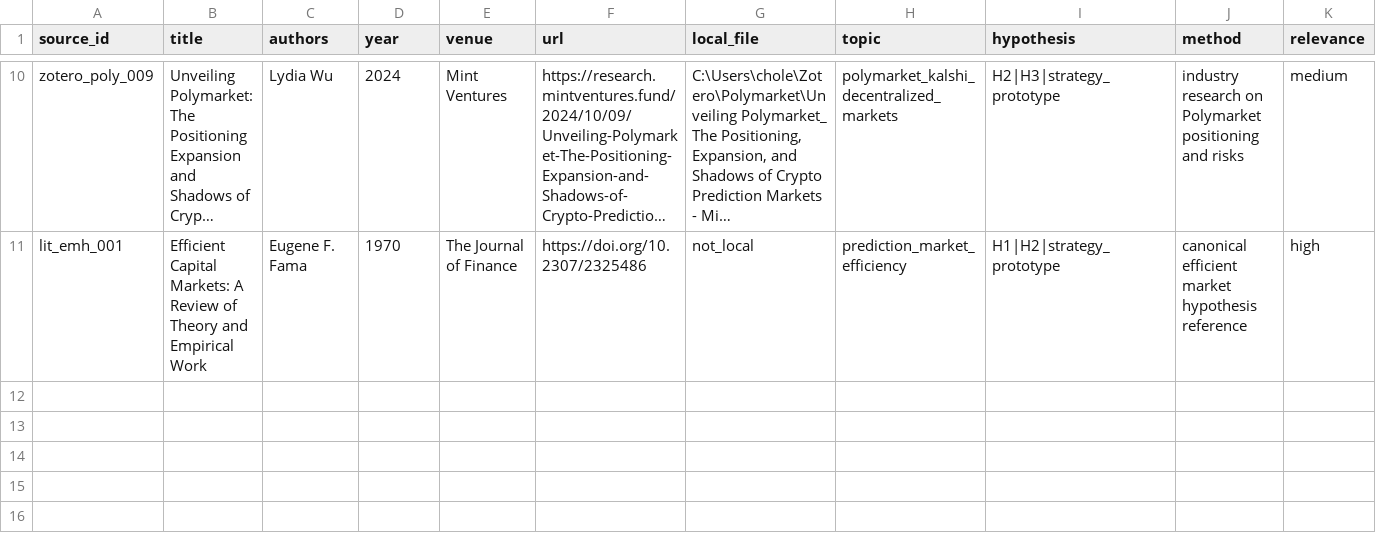
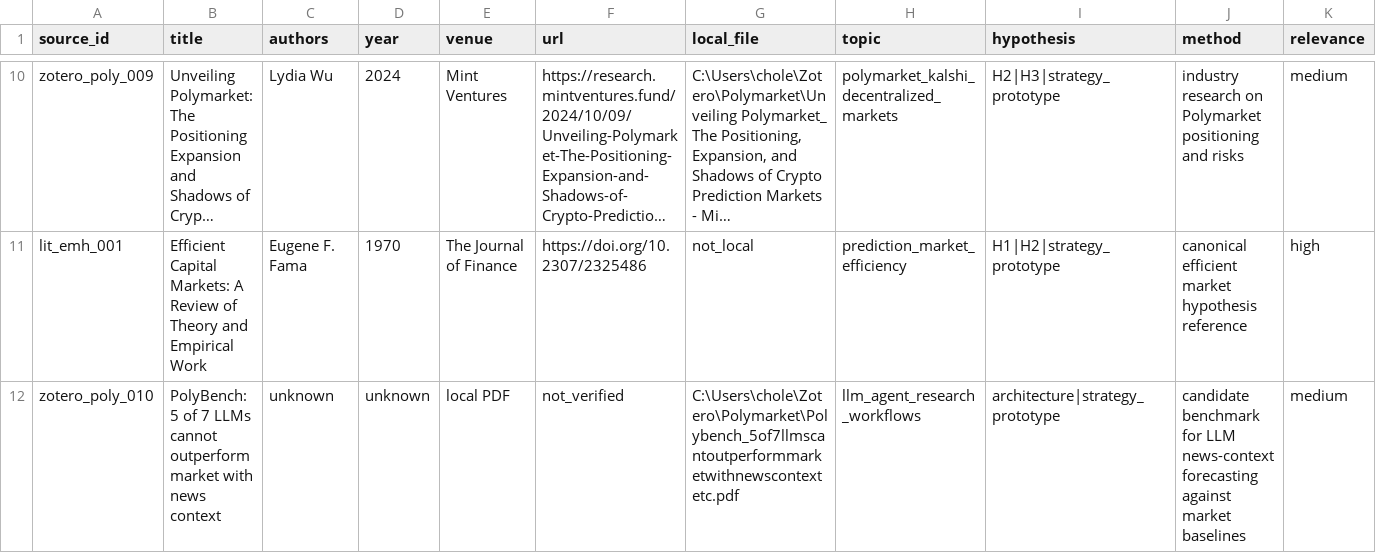
Before and after one commit to Pablozh123/multi-agent-orchestration-informational-efficiency, a CSV file: data/literature/literature_index.csv, drawn as a sheet; only a part is shown, gaps mark what is left out; long unchanged cells end in …; rows hold the shown columns only; the diff names each change by its address in the sheet, - before the commit and + after, or states it on an @@ line.

Commit message:
docs: pivot strategy track to politics geo anomaly monitor

```diff
--- a/data/literature/literature_index.csv
+++ b/data/literature/literature_index.csv
+row 12: zotero_poly_010 | PolyBench: 5 of 7 LLMs cannot outperform market with news context | unknown | unknown | local PDF | not_verified | C:\Users\chole\Zotero\Polymarket\Polybench_5of7llmscantoutperformmarketwithnewscontextetc.pdf | llm_agent_research_workflows | architecture|strategy_prototype | candidate benchmark for LLM news-context forecasting against market baselines | medium
```
Also changed, not shown: 9 other files.
